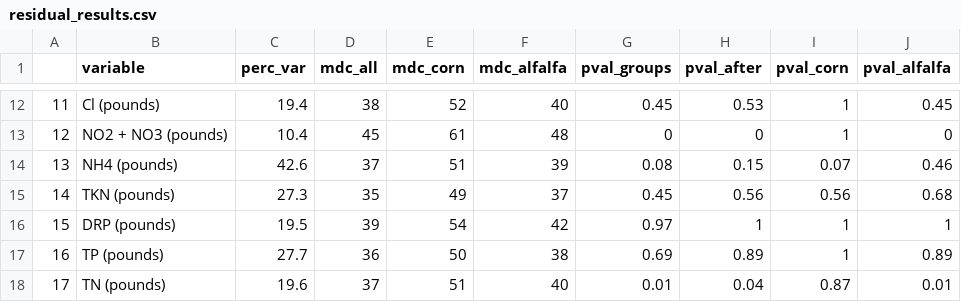
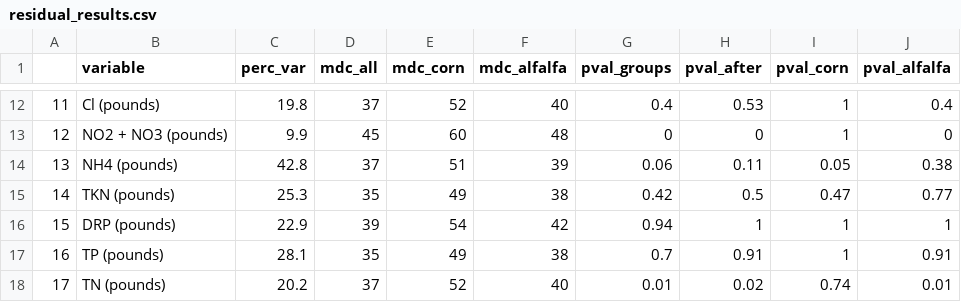
Before and after one commit to limnoliver/GLRIeof, a CSV file: data_cached/residual_results.csv, drawn as a sheet; only a part is shown, gaps mark what is left out; the diff covers the shown part only.

```diff
--- a/data_cached/residual_results.csv
+++ b/data_cached/residual_results.csv
@@ -12,7 +12,7 @@
-"11","Cl (pounds)",19.4,38,52,40,0.45,0.53,1,0.45
-"12","NO2 + NO3 (pounds)",10.4,45,61,48,0,0,1,0
-"13","NH4 (pounds)",42.6,37,51,39,0.08,0.15,0.07,0.46
-"14","TKN (pounds)",27.3,35,49,37,0.45,0.56,0.56,0.68
-"15","DRP (pounds)",19.5,39,54,42,0.97,1,1,1
-"16","TP (pounds)",27.7,36,50,38,0.69,0.89,1,0.89
-"17","TN (pounds)",19.6,37,51,40,0.01,0.04,0.87,0.01
+"11","Cl (pounds)",19.8,37,52,40,0.4,0.53,1,0.4
+"12","NO2 + NO3 (pounds)",9.9,45,60,48,0,0,1,0
+"13","NH4 (pounds)",42.8,37,51,39,0.06,0.11,0.05,0.38
+"14","TKN (pounds)",25.3,35,49,38,0.42,0.5,0.47,0.77
+"15","DRP (pounds)",22.9,39,54,42,0.94,1,1,1
+"16","TP (pounds)",28.1,35,49,38,0.7,0.91,1,0.91
+"17","TN (pounds)",20.2,37,52,40,0.01,0.02,0.74,0.01
```
Also changed, not shown: 38 edited cells elsewhere in this file, data_cached/percent_reduction_before_after.csv.
